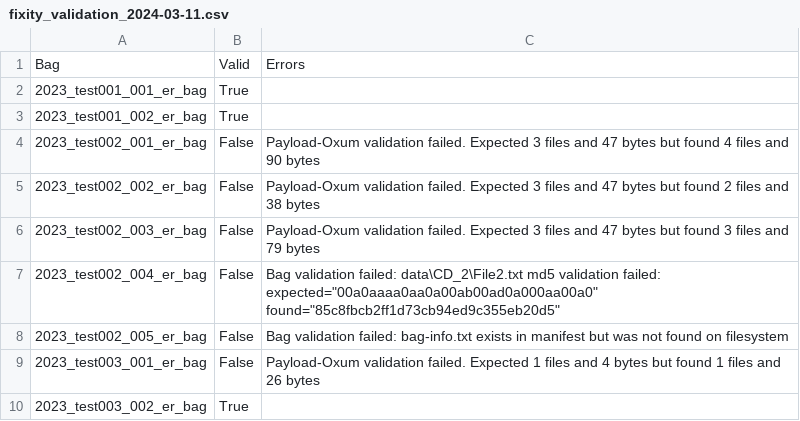
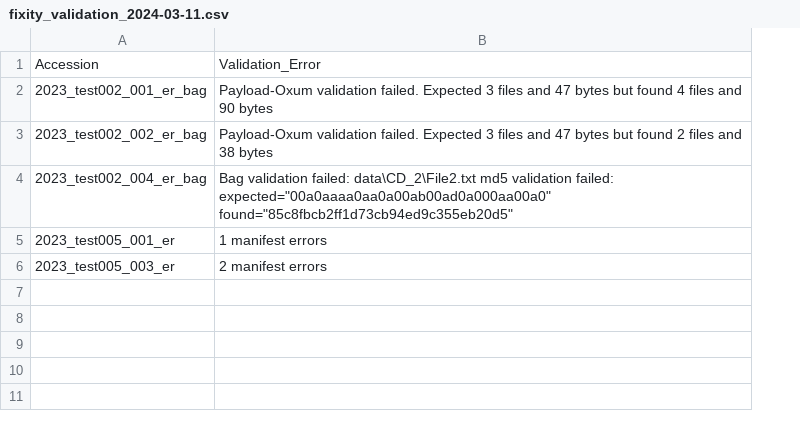
Before and after one commit to uga-libraries/hub-monitoring, a CSV file: documentation/validate_fixity/fixity_validation_2024-03-11.csv, drawn as a sheet; removed rows and columns are numbered as before the commit, all else as after; the diff names each change by its address in the sheet, - before the commit and + after, or states it on an @@ line.

Commit message:
Sync example report to new code

```diff
--- a/documentation/validate_fixity/fixity_validation_2024-03-11.csv
+++ b/documentation/validate_fixity/fixity_validation_2024-03-11.csv
-column B, rows 4-5: False | False; row 7: False
-row 1: Bag | Valid | Errors
-row 2: 2023_test001_001_er_bag | True
-row 3: 2023_test001_002_er_bag | True
+row 1: Accession | Validation_Error
-row 6: 2023_test002_003_er_bag | False | Payload-Oxum validation failed. Expected 3 files and 47 bytes but found 3 files and 79 bytes
-row 8: 2023_test002_005_er_bag | False | Bag validation failed: bag-info.txt exists in manifest but was not found on filesystem
-row 9: 2023_test003_001_er_bag | False | Payload-Oxum validation failed. Expected 1 files and 4 bytes but found 1 files and 26 bytes
-row 10: 2023_test003_002_er_bag | True
+row 5: 2023_test005_001_er | 1 manifest errors
+row 6: 2023_test005_003_er | 2 manifest errors
```
